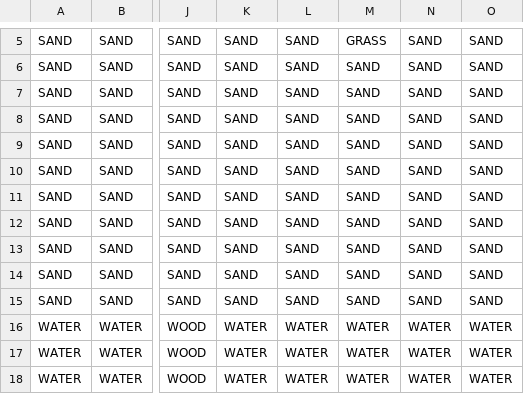
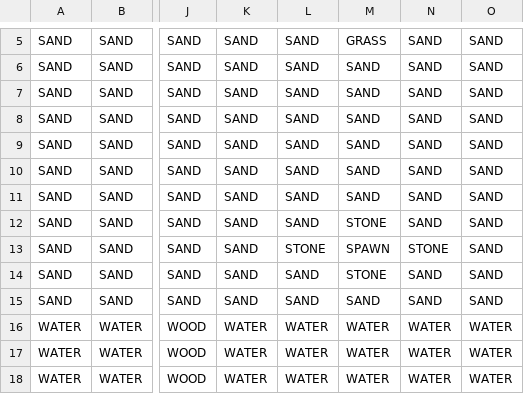
Before and after one commit to Natt-S10/Memories-of-Rivulet, a CSV file: res/Beach_Map.csv, drawn as a sheet; only a part is shown, gaps mark what is left out; the diff names each change by its address in the sheet, - before the commit and + after, or states it on an @@ line.

```diff
--- a/res/Beach_Map.csv
+++ b/res/Beach_Map.csv
-M12: SAND
+M12: STONE
-L13: SAND
+L13: STONE
-M13: SAND
+M13: SPAWN
-N13: SAND
+N13: STONE
-M14: SAND
+M14: STONE
```
Also changed, not shown: res/River_Map.csv, res/demo_Map.csv, 8 other files.
